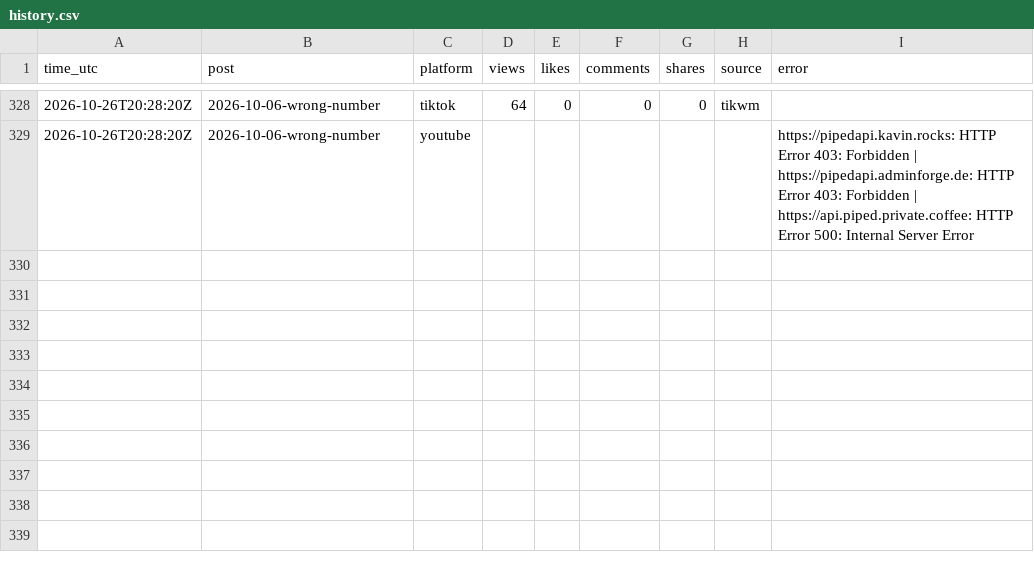
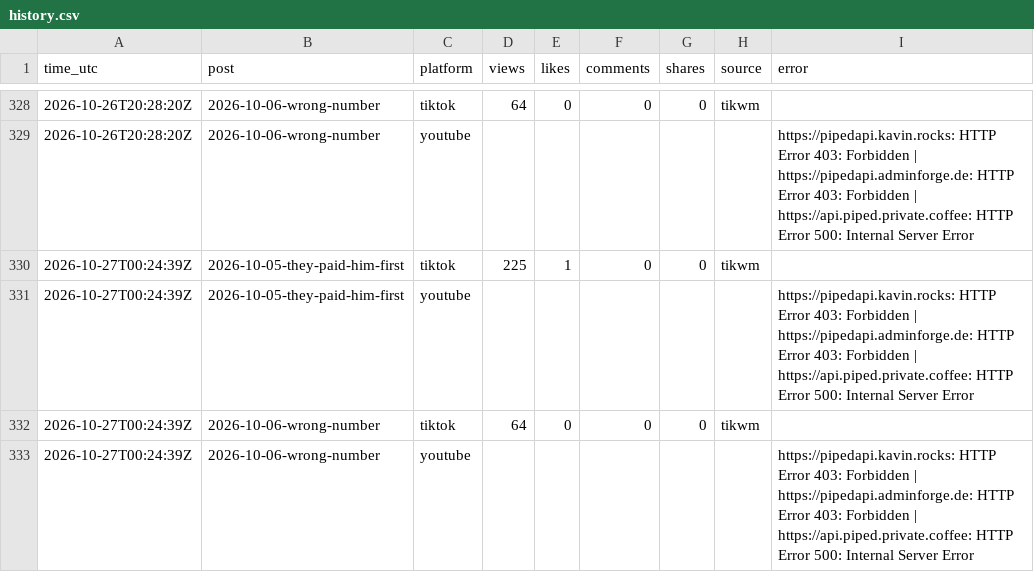
Before and after one commit to emailwhatsapp79-cloud/scamdecoded-media, a CSV file: stats/history.csv, drawn as a sheet; only a part is shown, gaps mark what is left out; the diff names each change by its address in the sheet, - before the commit and + after, or states it on an @@ line.

Commit message:
Update stats

```diff
--- a/stats/history.csv
+++ b/stats/history.csv
+row 330: 2026-10-27T00:24:39Z | 2026-10-05-they-paid-him-first | tiktok | 225 | 1 | 0 | 0 | tikwm
+row 331: 2026-10-27T00:24:39Z | 2026-10-05-they-paid-him-first | youtube |  |  |  |  |  | https://pipedapi.kavin.rocks: HTTP Error 403: Forbidden | https://pipedapi.adminforge.de: HTTP Error 403: Forbidden | https://api.piped.private.coffee: HTTP Error 500: Internal Server Error
+row 332: 2026-10-27T00:24:39Z | 2026-10-06-wrong-number | tiktok | 64 | 0 | 0 | 0 | tikwm
+row 333: 2026-10-27T00:24:39Z | 2026-10-06-wrong-number | youtube |  |  |  |  |  | https://pipedapi.kavin.rocks: HTTP Error 403: Forbidden | https://pipedapi.adminforge.de: HTTP Error 403: Forbidden | https://api.piped.private.coffee: HTTP Error 500: Internal Server Error
```
Also changed, not shown: 1 other file.
